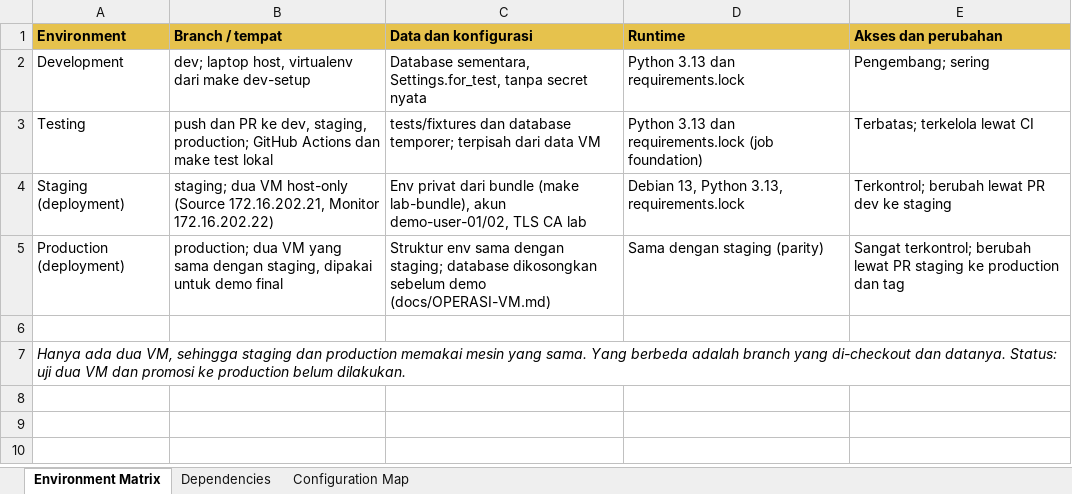
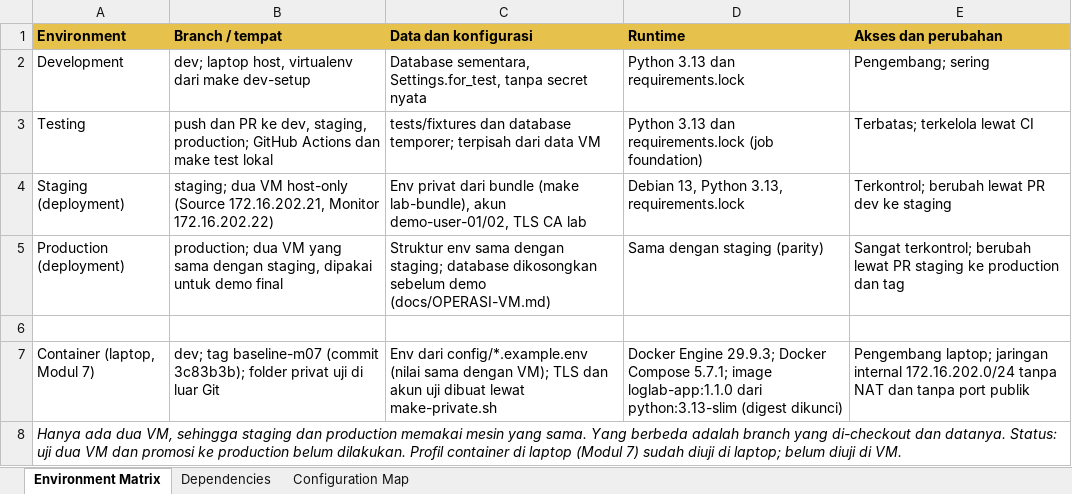
Before and after one commit to sedam-or/Log-lab, an Excel workbook: docs/artefak/LogLab_M06_Environment-Strategy.xlsx, sheet Environment Matrix, drawn as a sheet; values as stored, in another font and other column widths than the file's, no borders; addresses are those after the commit; the diff names each change by its address in the sheet, - before the commit and + after, or states it on an @@ line.

```diff
--- a/docs/artefak/LogLab_M06_Environment-Strategy.xlsx (sheet Environment Matrix)
+++ b/docs/artefak/LogLab_M06_Environment-Strategy.xlsx (sheet Environment Matrix)
+row 7: Container (laptop, Modul 7) | dev; tag baseline-m07 (commit 3c83b3b); folder privat uji di luar Git | Env dari config/*.example.env (nilai sama dengan VM); TLS dan akun uji dibuat lewat make-private.sh | Docker Engine 29.9.3; Docker Compose 5.7.1; image loglab-app:1.1.0 dari python:3.13-slim (digest dikunci) | Pengembang laptop; jaringan internal 172.16.202.0/24 tanpa NAT dan tanpa port publik
-A8 (Environment): …belum dilakukan.
+A8 (Environment): …belum dilakukan. Profil container di laptop (Modul 7) sudah diuji di laptop; belum diuji di VM.
```
Also changed, not shown: sheet Configuration Map, sheet Dependencies, 7 other files.
